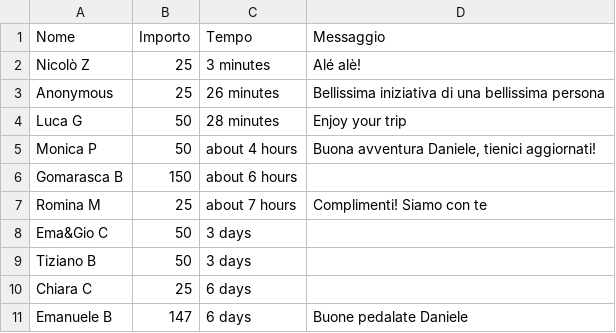
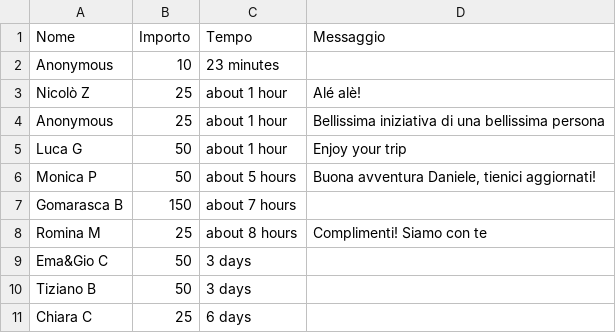
Before and after one commit to dannybag/inbiciperilmondo, a CSV file: sostenitori-mipa.csv, drawn as a sheet; only a part is shown; the shorter side is filled out with more unchanged rows.

```diff
--- a/sostenitori-mipa.csv
+++ b/sostenitori-mipa.csv
@@ -1,8 +1,9 @@
 "Nome","Importo","Tempo","Messaggio"
-"Nicolò Z","25","3 minutes","Alé alè!"
-"Anonymous","25","26 minutes","Bellissima iniziativa di una bellissima persona"
-"Luca G","50","28 minutes","Enjoy your trip"
-"Monica P","50","about 4 hours","Buona avventura Daniele, tienici aggiornati!"
-"Gomarasca B","150","about 6 hours",""
-"Romina M","25","about 7 hours","Complimenti! Siamo con te"
+"Anonymous","10","23 minutes",""
+"Nicolò Z","25","about 1 hour","Alé alè!"
+"Anonymous","25","about 1 hour","Bellissima iniziativa di una bellissima persona"
+"Luca G","50","about 1 hour","Enjoy your trip"
+"Monica P","50","about 5 hours","Buona avventura Daniele, tienici aggiornati!"
+"Gomarasca B","150","about 7 hours",""
+"Romina M","25","about 8 hours","Complimenti! Siamo con te"
 "Ema&Gio C","50","3 days",""
```
Also changed, not shown: 1 other file.
